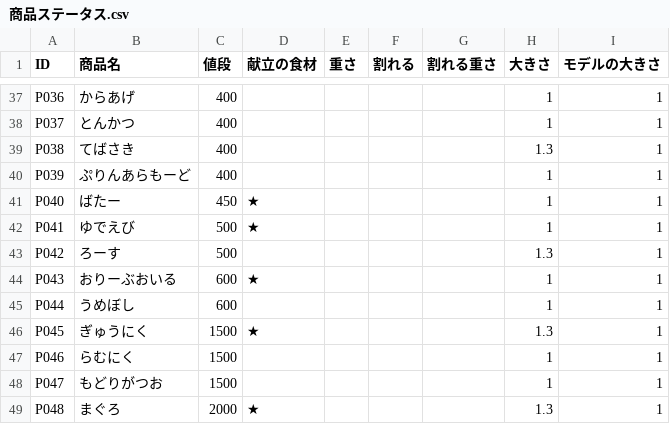
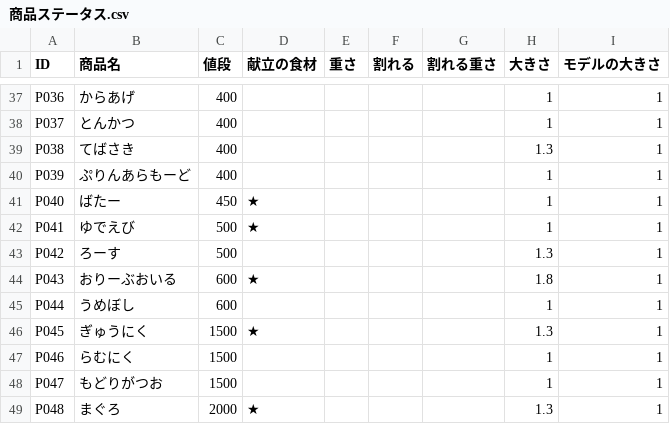
Before and after one commit to Takahiro004/test, a CSV file: Assets/syouhinn/商品ステータス.csv, drawn as a sheet; only a part is shown, gaps mark what is left out.

Commit message:
Update 商品ステータス.csv

```diff
--- a/Assets/syouhinn/商品ステータス.csv
+++ b/Assets/syouhinn/商品ステータス.csv
@@ -43,3 +43,3 @@ P041,ゆでえび,500,★,,,,1,1
 P042,ろーす,500,,,,,1.3,1
-P043,おりーぶおいる,600,★,,,,1,1
+P043,おりーぶおいる,600,★,,,,1.8,1
 P044,うめぼし,600,,,,,1,1
```
